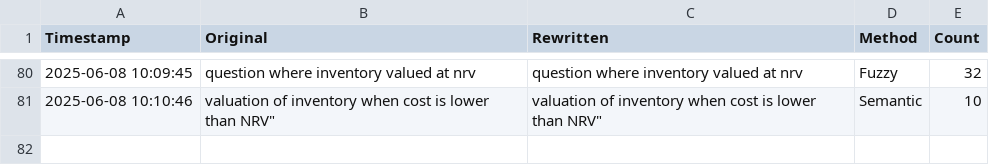
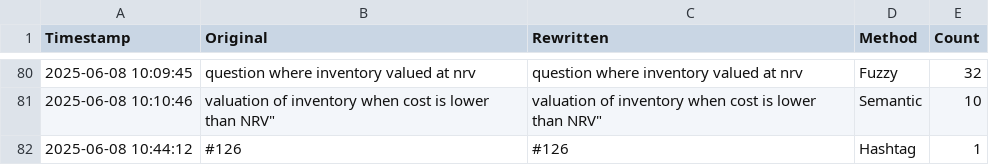
Before and after one commit to Hariai1/ca-final-backend, a CSV file: query_log.csv, drawn as a sheet; only a part is shown, gaps mark what is left out.

```diff
--- a/query_log.csv
+++ b/query_log.csv
@@ -81 +81,2 @@ Timestamp,Original,Rewritten,Method,Count
 2025-06-08 10:10:46,"valuation of inventory when cost is lower than NRV""","valuation of inventory when cost is lower than NRV""",Semantic,10
+2025-06-08 10:44:12,#126,#126,Hashtag,1
```
Also changed, not shown: 2 other files.
